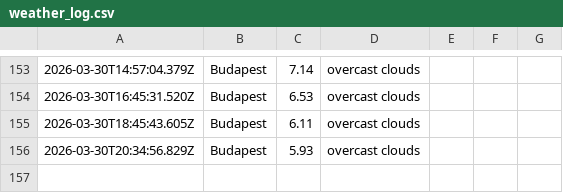
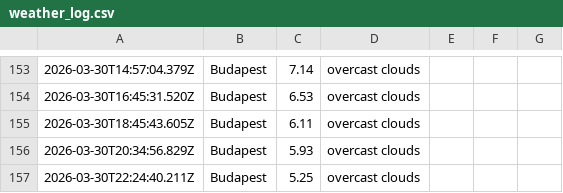
Before and after one commit to Jake-Davis01/La-Fosse-Weather-App, a CSV file: data/weather_log.csv, drawn as a sheet; only a part is shown, gaps mark what is left out; the diff names each change by its address in the sheet, - before the commit and + after, or states it on an @@ line.

```diff
--- a/data/weather_log.csv
+++ b/data/weather_log.csv
+row 157: 2026-03-30T22:24:40.211Z | Budapest | 5.25 | overcast clouds
```
Also changed, not shown: 1 other file.
